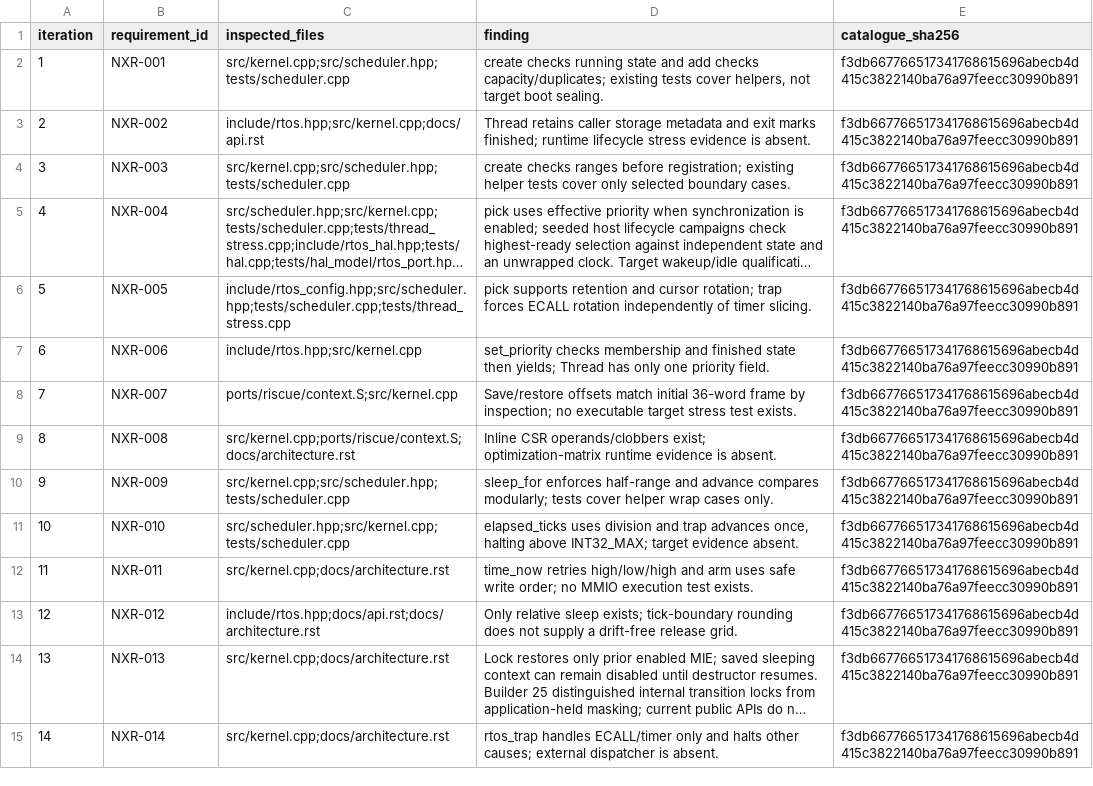
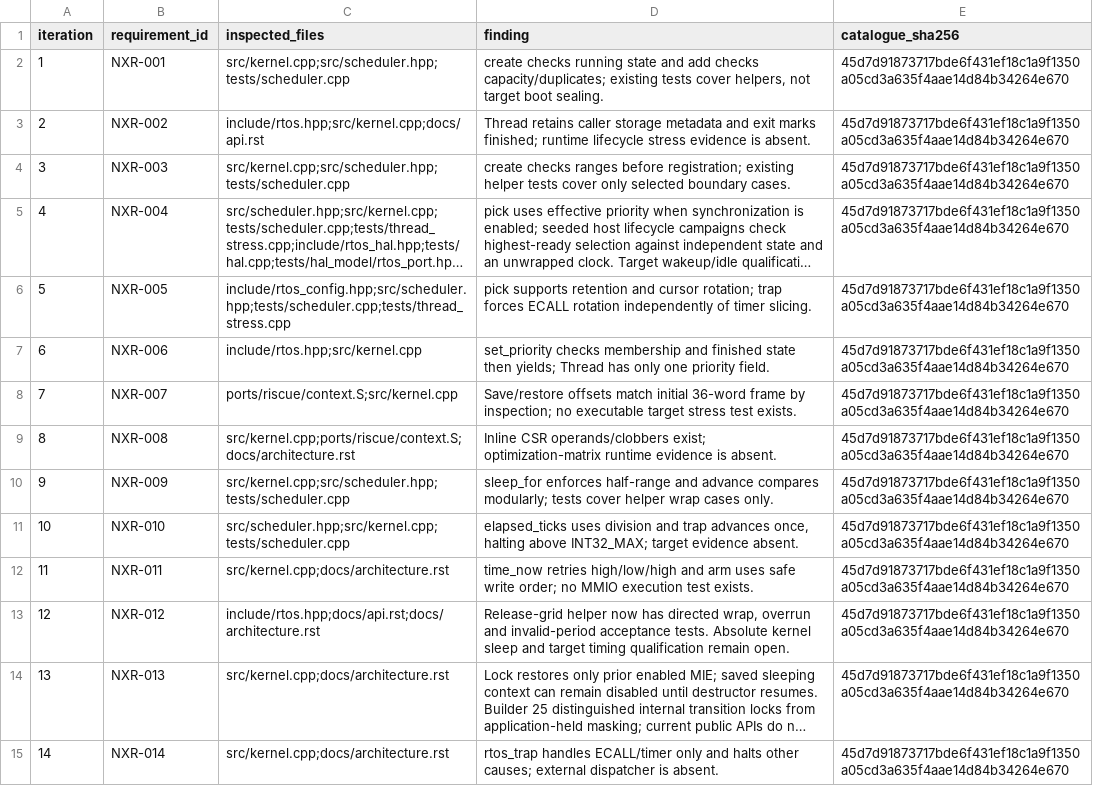
Before and after one commit to jeffadickson/rtos, a CSV file: requirements/review-iterations.csv, drawn as a sheet; only a part is shown; long unchanged cells end in …; the diff covers the shown part only; the diff names each change by its address in the sheet, - before the commit and + after, or states it on an @@ line.

```diff
--- a/requirements/review-iterations.csv
+++ b/requirements/review-iterations.csv
-E2:E15 (catalogue_sha256): f3db667766517341768615696abecb4d415c3822140ba76a97feecc30990b891
+E2:E15 (catalogue_sha256): 45d7d91873717bde6f431ef18c1a9f1350a05cd3a635f4aae14d84b34264e670
-D13 (finding): Only relative sleep exists; tick-boundary rounding does not supply a drift-free release grid.
+D13 (finding): Release-grid helper now has directed wrap, overrun and invalid-period acceptance tests. Absolute kernel sleep and target timing qualification remain open.
```
Also changed, not shown: 146 edited cells elsewhere in this file, requirements/traceability.csv, 18 other files.
